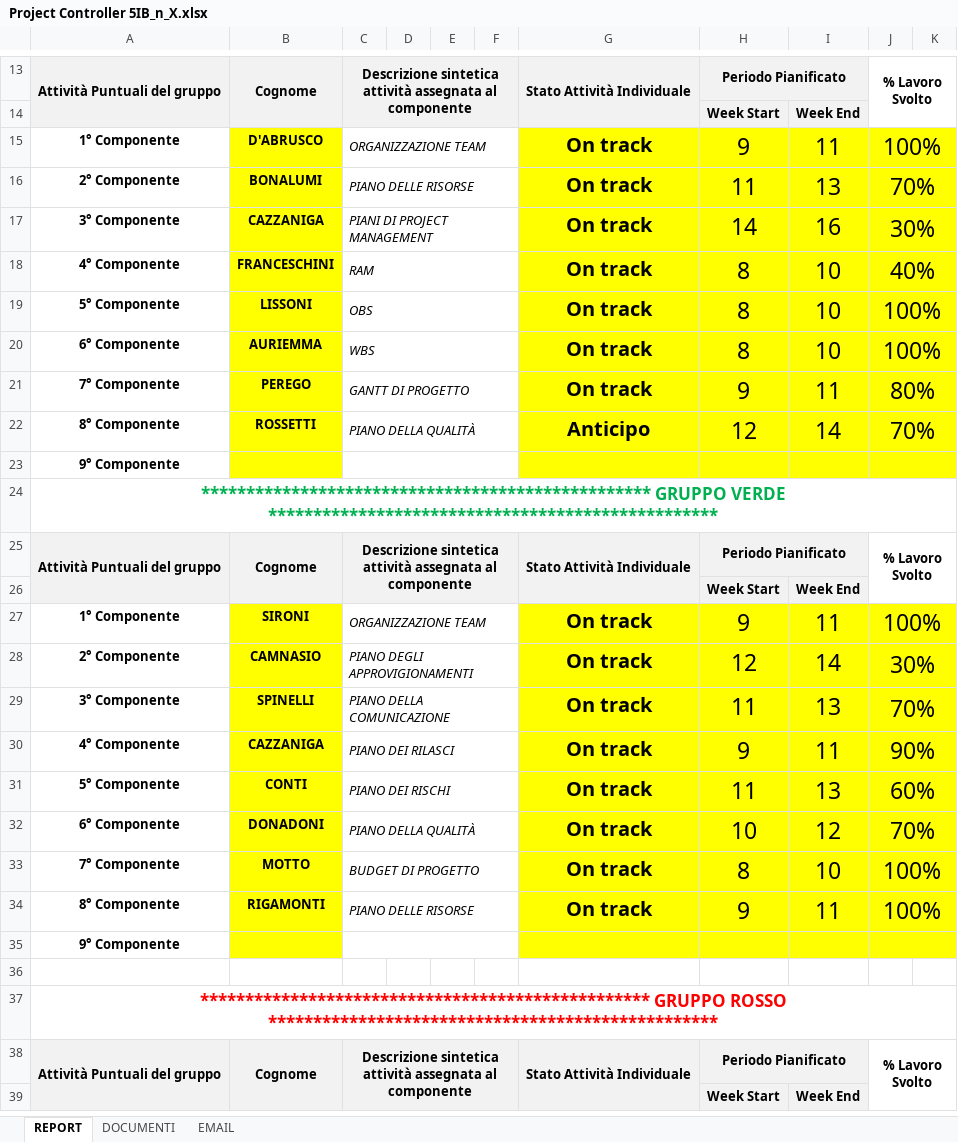
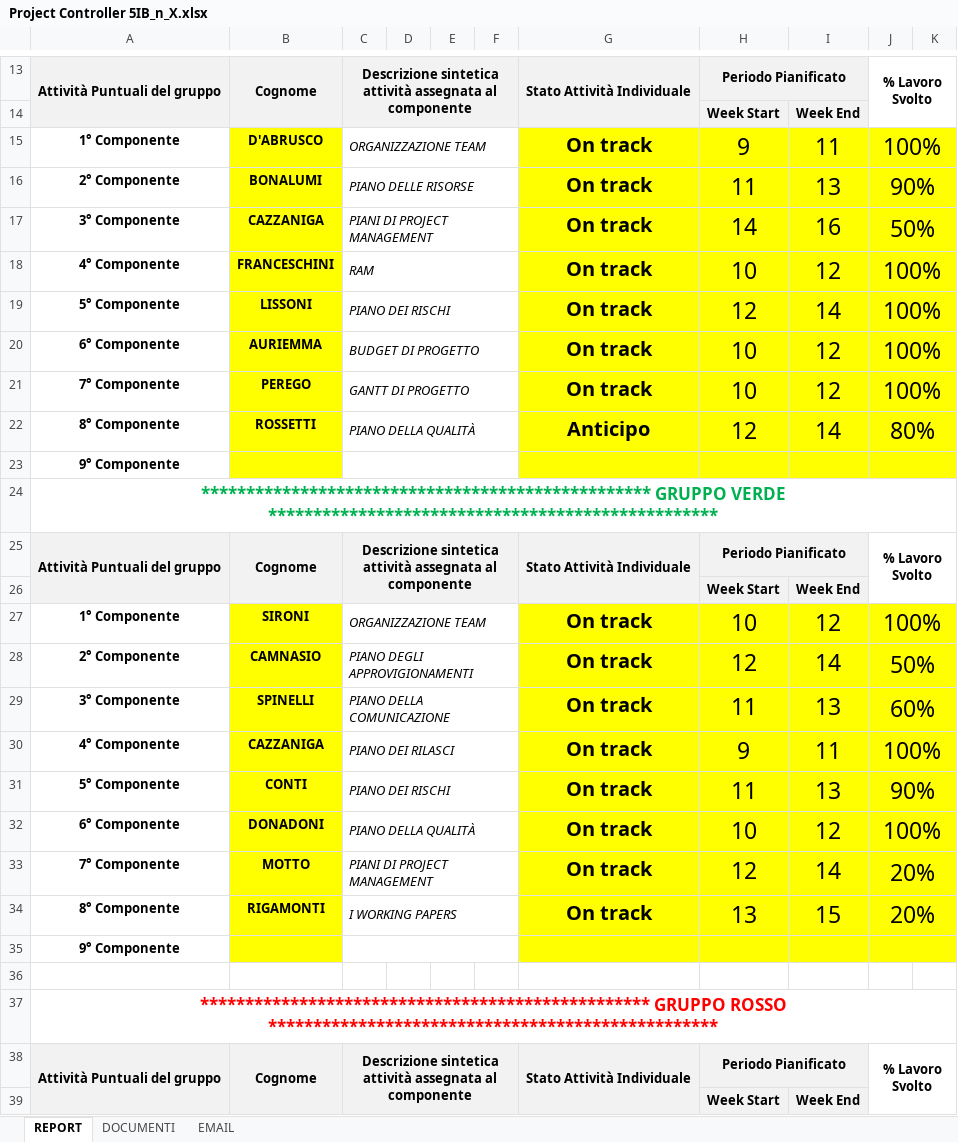
Before and after one commit to StefanoOriggi/StefanoOriggi, an Excel workbook: _GPO/Project Manager/Project Controller 5IB_n_X.xlsx, sheet REPORT, drawn as a sheet; only a part is shown, gaps mark what is left out; values as stored, in another font and other column widths than the file's, no borders; conditional formats not drawn; the diff covers the shown part only; the diff names each change by its address in the sheet, - before the commit and + after, or states it on an @@ line.

```diff
--- a/_GPO/Project Manager/Project Controller 5IB_n_X.xlsx (sheet REPORT)
+++ b/_GPO/Project Manager/Project Controller 5IB_n_X.xlsx (sheet REPORT)
-J16: 70%
+J16: 90%
-J17: 30%
+J17: 50%
-H18: 8
+H18: 10
-I18: 10
+I18: 12
-J18: 40%
+J18: 100%
-C19: OBS
+C19: PIANO DEI RISCHI
-H19: 8
+H19: 12
-I19: 10
+I19: 14
-C20: WBS
+C20: BUDGET DI PROGETTO
-H20: 8
+H20: 10
-I20: 10
+I20: 12
-H21: 9
+H21: 10
-I21: 11
+I21: 12
-J21: 80%
+J21: 100%
-J22: 70%
+J22: 80%
-H27: 9
+H27: 10
-I27: 11
+I27: 12
-J28: 30%
+J28: 50%
-J29: 70%
+J29: 60%
-J30: 90%
+J30: 100%
-J31: 60%
+J31: 90%
-J32: 70%
+J32: 100%
-C33: BUDGET DI PROGETTO
+C33: PIANI DI PROJECT MANAGEMENT
-H33: 8
+H33: 12
-I33: 10
+I33: 14
-J33:J34: 100%
+J33:J34: 20%
-C34: PIANO DELLE RISORSE
+C34: I WORKING PAPERS
-H34: 9
+H34: 13
-I34: 11
+I34: 15
```
Also changed, not shown: 17 edited cells elsewhere in this sheet, 6 other files.
